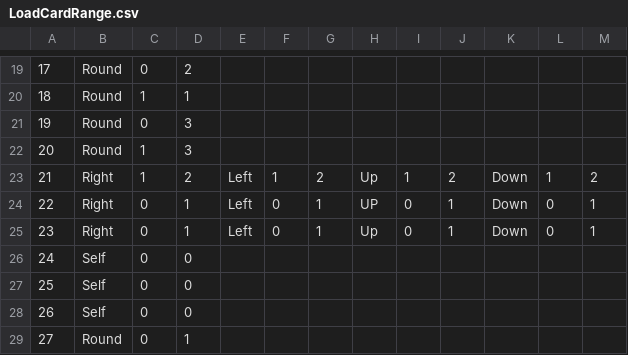
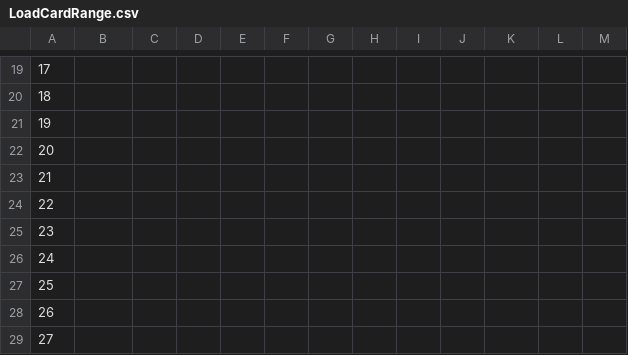
Before and after one commit to tw3333/BoardBattle, a CSV file: ManagedDxlGame/csv/card/LoadCardRange.csv, drawn as a sheet; only a part is shown, gaps mark what is left out; the diff covers the shown part only; the diff names each change by its address in the sheet, - before the commit and + after, or states it on an @@ line.

```diff
--- a/ManagedDxlGame/csv/card/LoadCardRange.csv
+++ b/ManagedDxlGame/csv/card/LoadCardRange.csv
-B19:B22: Round
+B19:B22: (empty)
-C19: 0
+C19: (empty)
-D19: 2
+D19: (empty)
-C20: 1
+C20: (empty)
-D20: 1
+D20: (empty)
-C21: 0
+C21: (empty)
-D21:D22: 3
+D21:D22: (empty)
-C22:C23: 1
+C22:C23: (empty)
-B23:B25: Right
+B23:B25: (empty)
-D23: 2
+D23: (empty)
-E23:E25: Left
+E23:E25: (empty)
-F23: 1
+F23: (empty)
-G23: 2
+G23: (empty)
-H23: Up
+H23: (empty)
-I23: 1
+I23: (empty)
-J23: 2
+J23: (empty)
-K23:K25: Down
+K23:K25: (empty)
-L23: 1
+L23: (empty)
-M23: 2
+M23: (empty)
-C24:C29: 0
+C24:C29: (empty)
-D24:D25: 1
+D24:D25: (empty)
-F24:F25: 0
+F24:F25: (empty)
-G24:G25: 1
+G24:G25: (empty)
-H24: UP
+H24: (empty)
-I24:I25: 0
+I24:I25: (empty)
-J24:J25: 1
+J24:J25: (empty)
-L24:L25: 0
+L24:L25: (empty)
-M24:M25: 1
+M24:M25: (empty)
-H25: Up
+H25: (empty)
-B26:B28: Self
+B26:B28: (empty)
-D26:D28: 0
+D26:D28: (empty)
-B29: Round
+B29: (empty)
-D29: 1
+D29: (empty)
```
Also changed, not shown: 69 edited cells elsewhere in this file.
